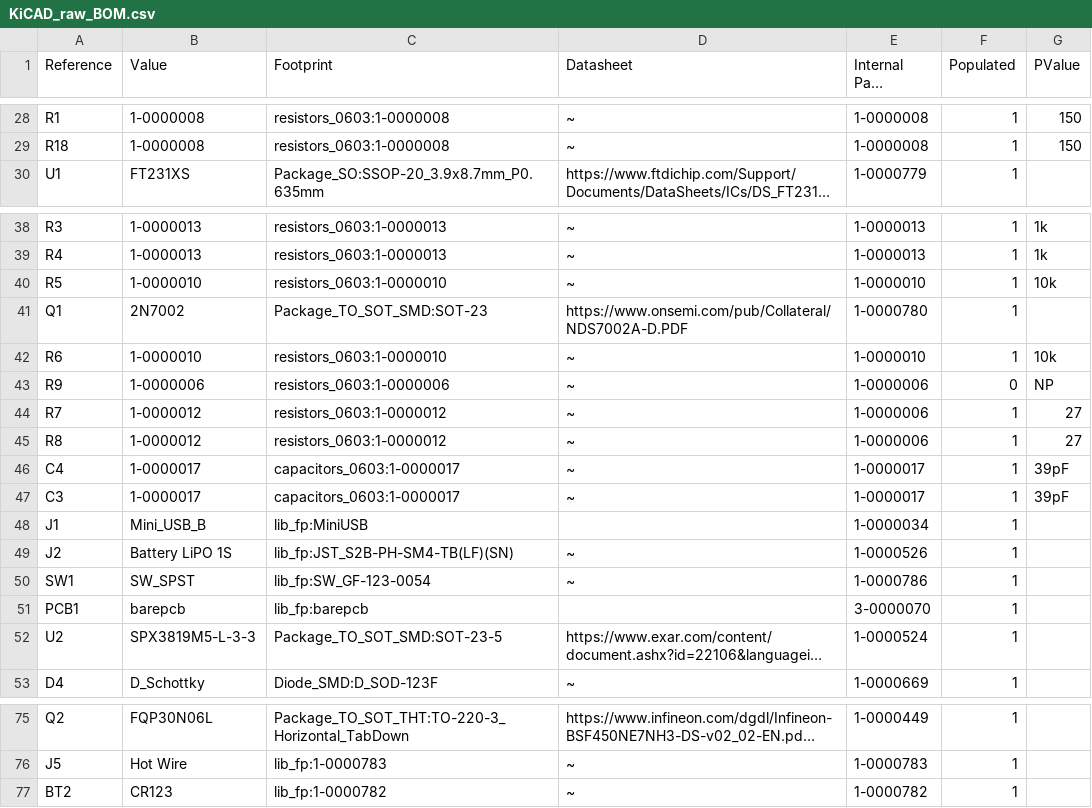
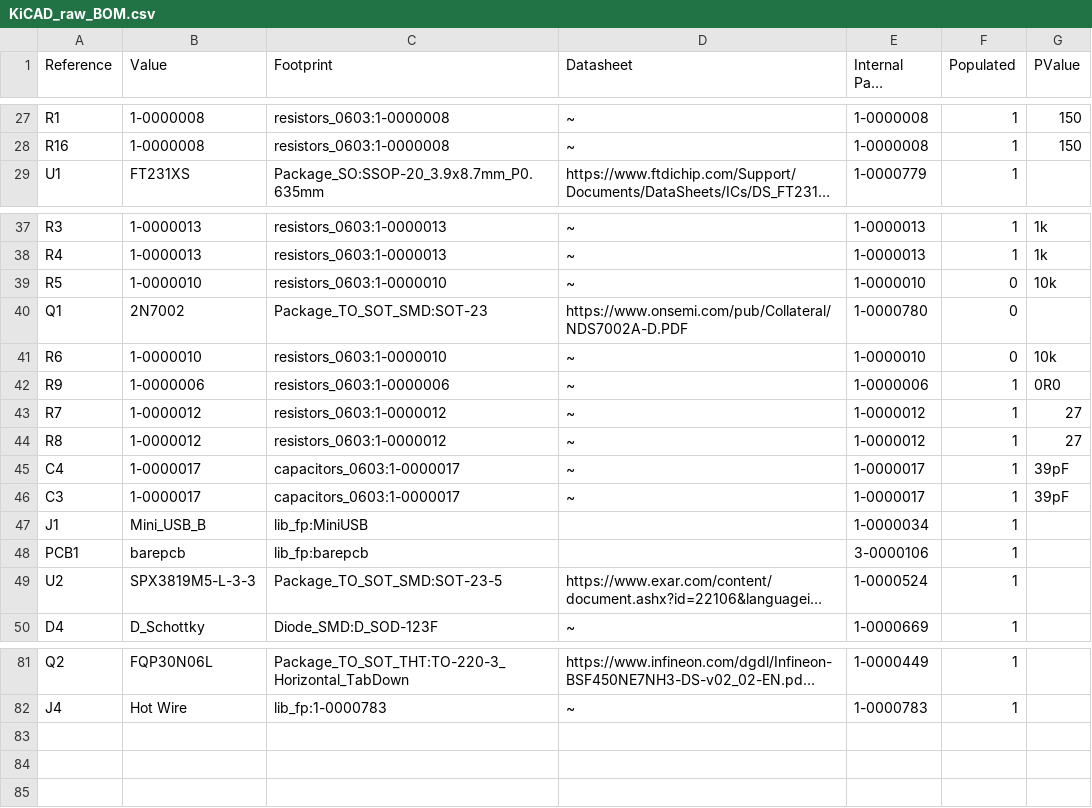
Before and after one commit to jrleeman/NSSL_EFM, a CSV file: Hardware/Cutdown_PCB/Production/BOM/KiCAD_raw_BOM.csv, drawn as a sheet; only a part is shown, gaps mark what is left out; long unchanged cells end in …; removed rows and columns are numbered as before the commit, all else as after; the diff covers the shown part only; the diff names each change by its address in the sheet, - before the commit and + after, or states it on an @@ line.

```diff
--- a/Hardware/Cutdown_PCB/Production/BOM/KiCAD_raw_BOM.csv
+++ b/Hardware/Cutdown_PCB/Production/BOM/KiCAD_raw_BOM.csv
-A28 (Reference): R18
+A28 (Reference): R16
-F39:F41 (Populated): 1
+F39:F41 (Populated): 0
-F42 (Populated): 0
+F42 (Populated): 1
-G42 (PValue): NP
+G42 (PValue): 0R0
-E43:E44 (Internal Part Number): 1-0000006
+E43:E44 (Internal Part Number): 1-0000012
-row 49: J2 | Battery LiPO 1S | lib_fp:JST_S2B-PH-SM4-TB(LF)(SN) | ~ | 1-0000526 | 1
-row 50: SW1 | SW_SPST | lib_fp:SW_GF-123-0054 | ~ | 1-0000786 | 1
-E48 (Internal Part Number): 3-0000070
+E48 (Internal Part Number): 3-0000106
-A82 (Reference): J5
+A82 (Reference): J4
@@ row 77 moved to row 63: BT2 @@
```
Also changed, not shown: 15 added rows, 8 removed rows, 1 moved row and 21 edited cells elsewhere in this file, 28 other files.
